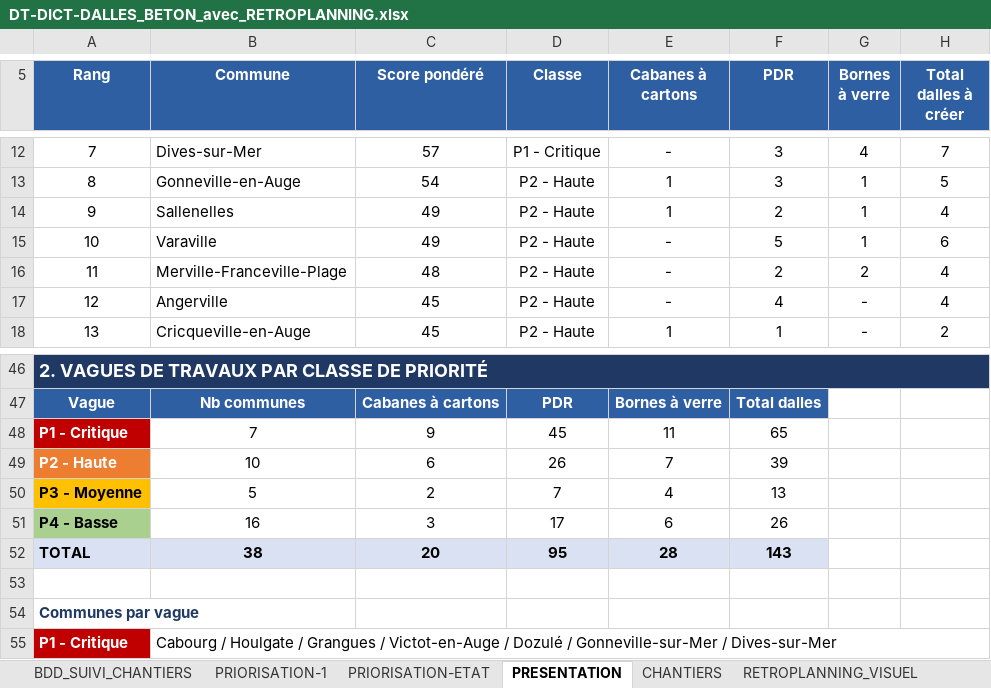
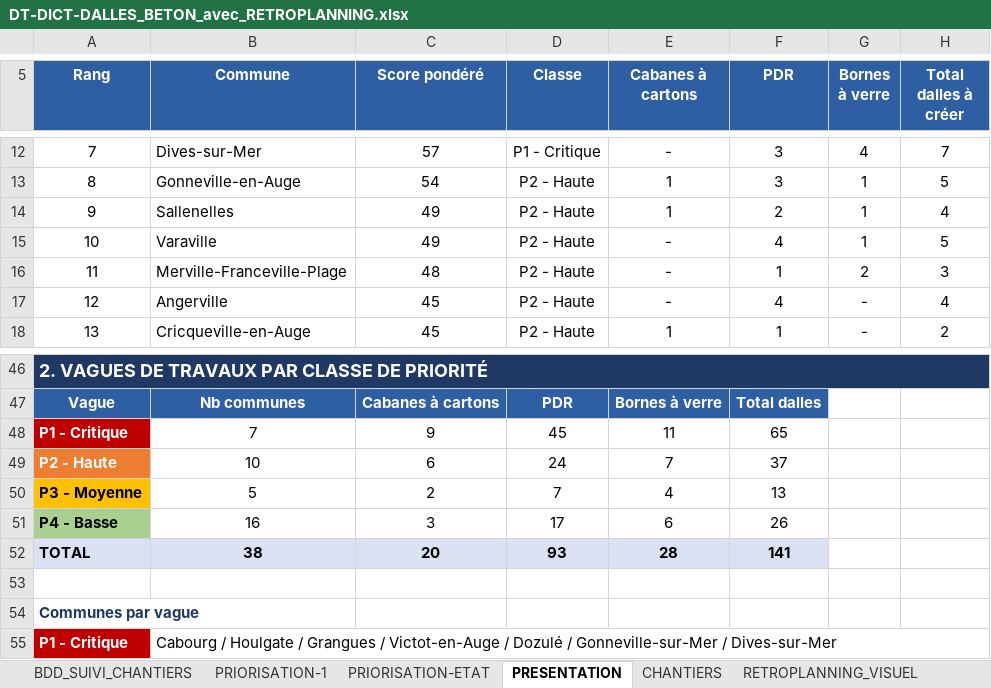
Before and after one commit to ncpa-dechets/suivi-chantiers, an Excel workbook: DT-DICT-DALLES_BETON_avec_RETROPLANNING.xlsx, sheet PRESENTATION, drawn as a sheet; only a part is shown, gaps mark what is left out; values as stored, in another font and other column widths than the file's, no borders; charts and pictures and conditional formats not drawn; the diff names each change by its address in the sheet, - before the commit and + after, or states it on an @@ line.

Commit message:
Update DT-DICT-DALLES_BETON_avec_RETROPLANNING.xlsx

```diff
--- a/DT-DICT-DALLES_BETON_avec_RETROPLANNING.xlsx (sheet PRESENTATION)
+++ b/DT-DICT-DALLES_BETON_avec_RETROPLANNING.xlsx (sheet PRESENTATION)
-F15 (PDR): 5
+F15 (PDR): 4
-H15 (Total dalles à créer): 6
+H15 (Total dalles à créer): 5
-F16 (PDR): 2
+F16 (PDR): 1
-H16 (Total dalles à créer): 4
+H16 (Total dalles à créer): 3
-D49 (Classe): 26
+D49 (Classe): 24
-F49 (PDR): 39
+F49 (PDR): 37
-D52 (Classe): 95
+D52 (Classe): 93
-F52 (PDR): 143
+F52 (PDR): 141
```
Also changed, not shown: sheet PRIORISATION-ETAT, sheet BDD_SUIVI_CHANTIERS, sheet RETROPLANNING, sheet PRIORISATION-1, charts or pictures.
